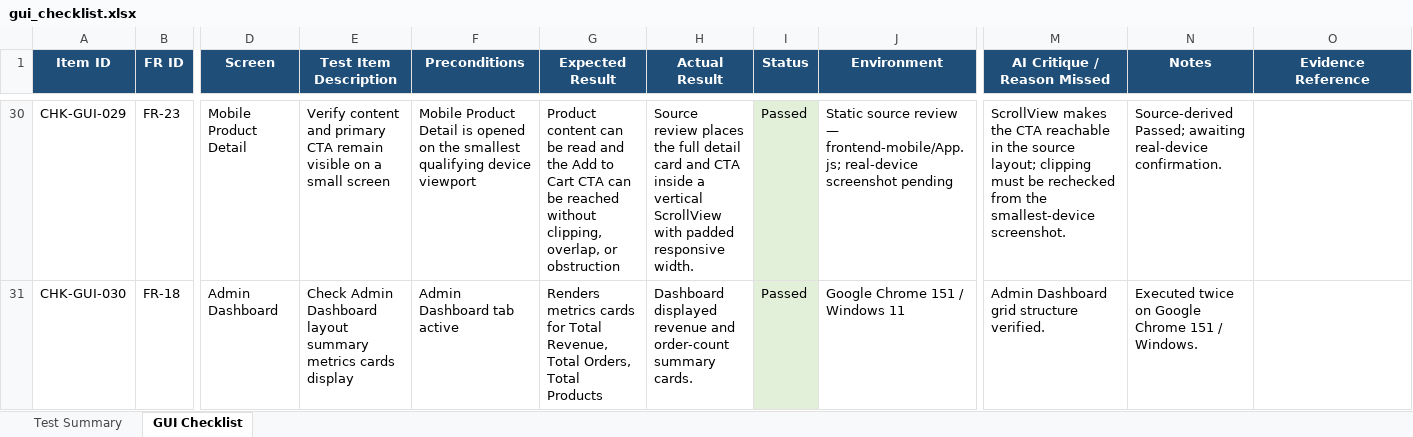
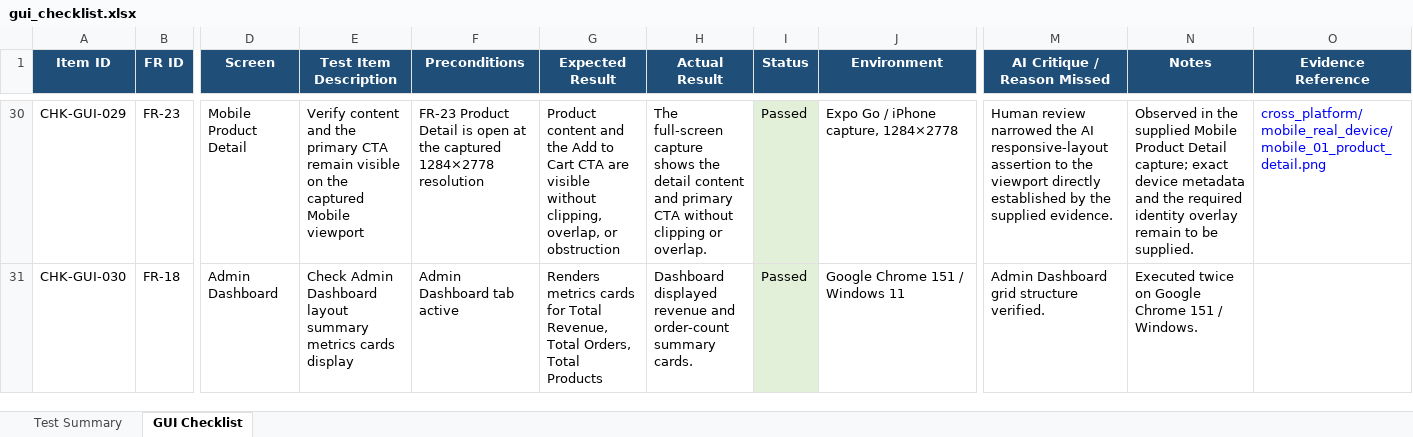
Before and after one commit to KidCute1412/eshop-sut, an Excel workbook: docs/assignments/HW03/deliverables/checklist/gui_checklist.xlsx, sheet GUI Checklist, drawn as a sheet; only a part is shown, gaps mark what is left out; values as stored, in another font and other column widths than the file's, no borders; the diff covers the shown part only; the diff names each change by its address in the sheet, - before the commit and + after, or states it on an @@ line.

Commit message:
test(hw03): finalize submission-ready GUI checklist

```diff
--- a/docs/assignments/HW03/deliverables/checklist/gui_checklist.xlsx (sheet GUI Checklist)
+++ b/docs/assignments/HW03/deliverables/checklist/gui_checklist.xlsx (sheet GUI Checklist)
-E30 (Test Item Description): …content and primary CTA remain visible on a small screen
+E30 (Test Item Description): …content and the primary CTA remain visible on the captured Mobile viewport
-F30 (Preconditions): Mobile Product Detail is opened on the smallest qualifying device viewport
+F30 (Preconditions): FR-23 Product Detail is open at the captured 1284×2778 resolution
-G30 (Expected Result): Product content can be read and the Add to Cart CTA can be reached without clipping,…
+G30 (Expected Result): Product content and the Add to Cart CTA are visible without clipping,…
-H30 (Actual Result): Source review places the full detail card and CTA inside a vertical ScrollView with padded responsive width.
+H30 (Actual Result): The full-screen capture shows the detail content and primary CTA without clipping or overlap.
-J30 (Environment): Static source review — frontend-mobile/App.js; real-device screenshot pending
+J30 (Environment): Expo Go / iPhone capture, 1284×2778
-M30 (AI Critique / Reason Missed): ScrollView makes the CTA reachable in the source layout; clipping must be rechecked from the smallest-device screenshot.
+M30 (AI Critique / Reason Missed): Human review narrowed the AI responsive-layout assertion to the viewport directly established by the supplied evidence.
-N30 (Notes): Source-derived Passed; awaiting real-device confirmation.
+N30 (Notes): Observed in the supplied Mobile Product Detail capture; exact device metadata and the required identity overlay remain to be supplied.
-O30 (Evidence Reference): (empty)
+O30 (Evidence Reference): cross_platform/mobile_real_device/mobile_01_product_detail.png
```
Also changed, not shown: 201 edited cells and cell formats elsewhere in this sheet, sheet Test Summary, formulas that keep their value, 1 other file.
